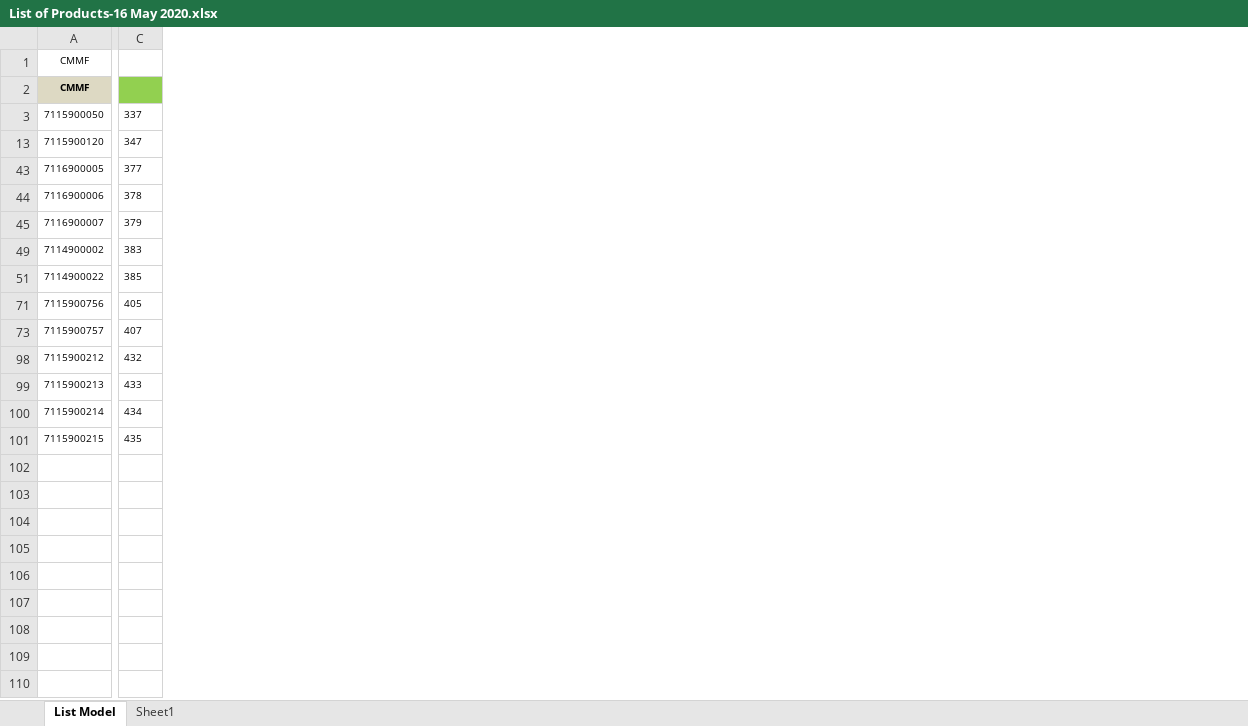
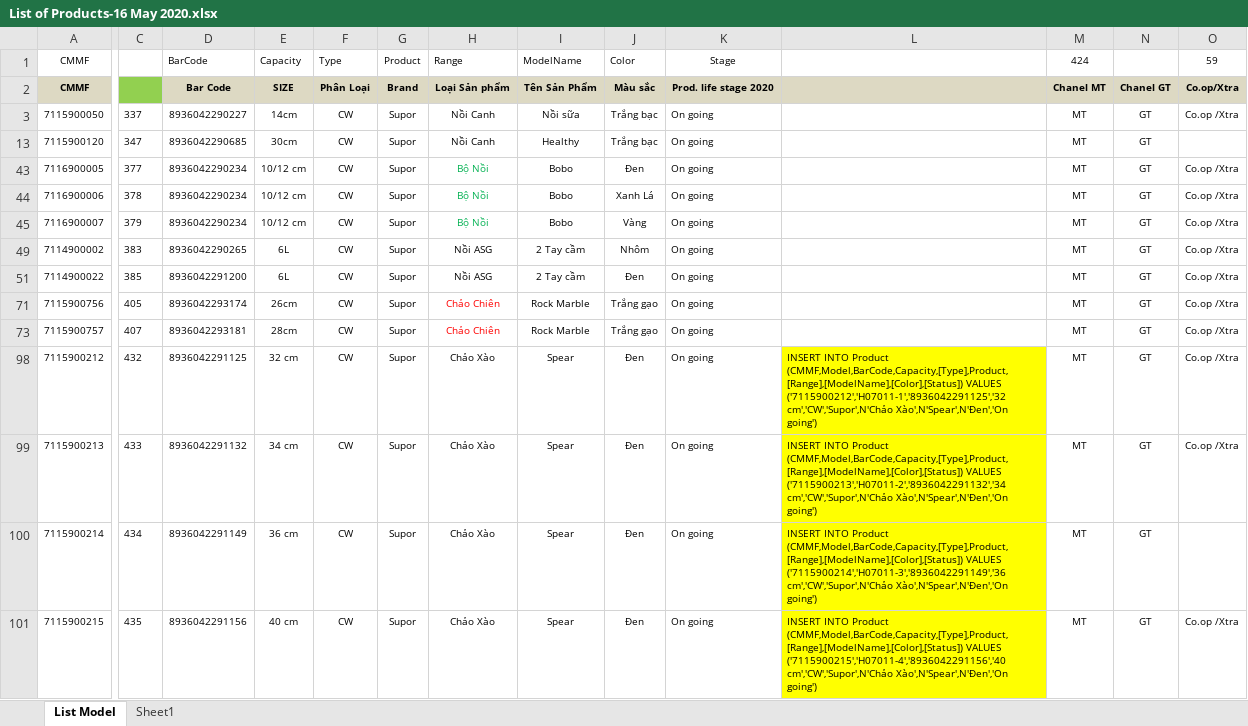
Before and after one commit to BaoDoanUit/ManagementProject, an Excel workbook: GroupSeb/List of Products-16 May 2020.xlsx, sheet List Model, drawn as a sheet; only a part is shown, gaps mark what is left out; values as stored, in another font and other column widths than the file's, no borders; conditional formats not drawn; ↵ is a line break in a cell; the diff covers the shown part only; the diff names each change by its address in the sheet, - before the commit and + after, or states it on an @@ line.

```diff
--- a/GroupSeb/List of Products-16 May 2020.xlsx (sheet List Model)
+++ b/GroupSeb/List of Products-16 May 2020.xlsx (sheet List Model)
@@ column D unhidden, rows 1-101: BarCode | Bar Code | 8936042290227 | 8936042290685 | 8936042290234 | 8936042290234 | 8936042290234 | 8936042290265 | 8936042291200 | 8936042293174 | 8936042293181 | 8936042291125 | 8936042291132 | 8936042291149 | 8936042291156 @@
@@ column E unhidden, rows 1-101: Capacity | SIZE | 14cm | 30cm | 10/12 cm | 10/12 cm | 10/12 cm | 6L | 6L | 26cm | 28cm | 32 cm | 34 cm | 36 cm | 40 cm @@
@@ column F unhidden, rows 1-101: Type | Phân Loại | CW | CW | CW | CW | CW | CW | CW | CW | CW | CW | CW | CW | CW @@
@@ column G unhidden, rows 1-101: Product | Brand | Supor | Supor | Supor | Supor | Supor | Supor | Supor | Supor | Supor | Supor | Supor | Supor | Supor @@
@@ column H unhidden, rows 1-101: Range | Loại Sản phẩm | Nồi Canh | Nồi Canh | Bộ Nồi | Bộ Nồi | Bộ Nồi | Nồi ASG | Nồi ASG | Chảo Chiên | Chảo Chiên | Chảo Xào | Chảo Xào | Chảo Xào | Chảo Xào @@
@@ column I unhidden, rows 1-101: ModelName | Tên Sản Phẩm | Nồi sữa | Healthy | Bobo | Bobo | Bobo | 2 Tay cầm | 2 Tay cầm | Rock Marble | Rock Marble | Spear | Spear | Spear | Spear @@
@@ column J unhidden, rows 1-101: Color | Màu sắc | Trắng bạc | Trắng bạc | Đen | Xanh Lá | Vàng | Nhôm | Đen | Trắng gạo | Trắng gạo | Đen | Đen | Đen | Đen @@
@@ column K unhidden, rows 1-101: Stage | Prod. life stage 2020 | On going | On going | On going | On going | On going | On going | On going | On going | On going | On going | On going | On going | On going @@
@@ column L unhidden, rows 98-101: INSERT INTO Product (CMMF,Model,BarCode,Capacity,[Type],Product,[Range],[ModelName],[Color],[Status]) VALUES ↵ ('7115900212','H07011-1','8936042291125','32 cm','CW','Supor',N'Chảo Xào',N'Spear',N'Đen','On going') | INSERT INTO Product (CMMF,Model,BarCode,Capacity,[Type],Product,[Range],[ModelName],[Color],[Status]) VALUES ↵ ('7115900213','H07011-2','8936042291132','34 cm','CW','Supor',N'Chảo Xào',N'Spear',N'Đen','On going') | INSERT INTO Product (CMMF,Model,BarCode,Capacity,[Type],Product,[Range],[ModelName],[Color],[Status]) VALUES ↵ ('7115900214','H07011-3','8936042291149','36 cm','CW','Supor',N'Chảo Xào',N'Spear',N'Đen','On going') | INSERT INTO Product (CMMF,Model,BarCode,Capacity,[Type],Product,[Range],[ModelName],[Color],[Status]) VALUES ↵ ('7115900215','H07011-4','8936042291156','40 cm','CW','Supor',N'Chảo Xào',N'Spear',N'Đen','On going') @@
@@ column M unhidden, rows 1-101: 424 | Chanel MT | MT | MT | MT | MT | MT | MT | MT | MT | MT | MT | MT | MT | MT @@
@@ column N unhidden, rows 2-101: Chanel GT | GT | GT | GT | GT | GT | GT | GT | GT | GT | GT | GT | GT | GT @@
@@ column O unhidden, rows 1-101: 59 | Co.op/Xtra | Co.op /Xtra |  | Co.op /Xtra | Co.op /Xtra | Co.op /Xtra | Co.op /Xtra | Co.op /Xtra | Co.op /Xtra | Co.op /Xtra | Co.op /Xtra | Co.op /Xtra |  | Co.op /Xtra @@
```
Also changed, not shown: 24 added columns elsewhere in this sheet, 2 other files.
